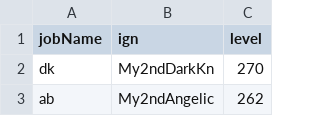
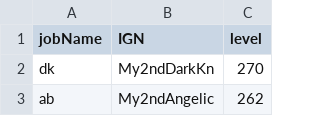
Before and after one commit to My2ndAngelic/Maple-Progression-Tracker, a CSV file: account.csv, drawn as a sheet; only a part is shown.

```diff
--- a/account.csv
+++ b/account.csv
@@ -1,2 +1,2 @@
-jobName,ign,level
+jobName,IGN,level
 dk,My2ndDarkKn,270
```
Also changed, not shown: arcane.csv, cash.csv, 17 other files.
